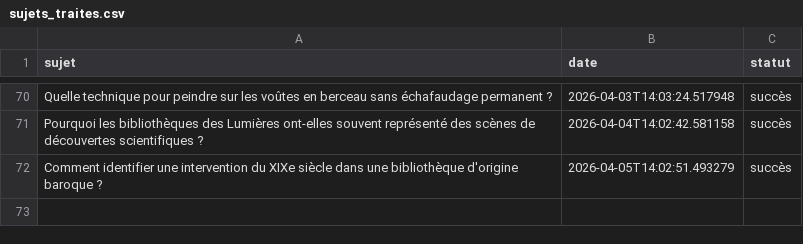
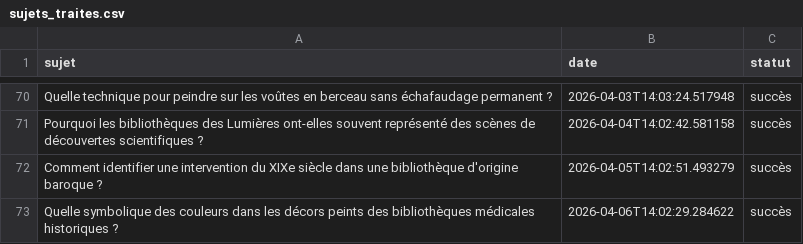
Before and after one commit to Metalosmose21/Biblioth-que-1, a CSV file: sujets_traites.csv, drawn as a sheet; only a part is shown, gaps mark what is left out; the diff names each change by its address in the sheet, - before the commit and + after, or states it on an @@ line.

```diff
--- a/sujets_traites.csv
+++ b/sujets_traites.csv
+row 73: Quelle symbolique des couleurs dans les décors peints des bibliothèques médicales historiques ? | 2026-04-06T14:02:29.284622 | succès
```
Also changed, not shown: sujets.csv.
